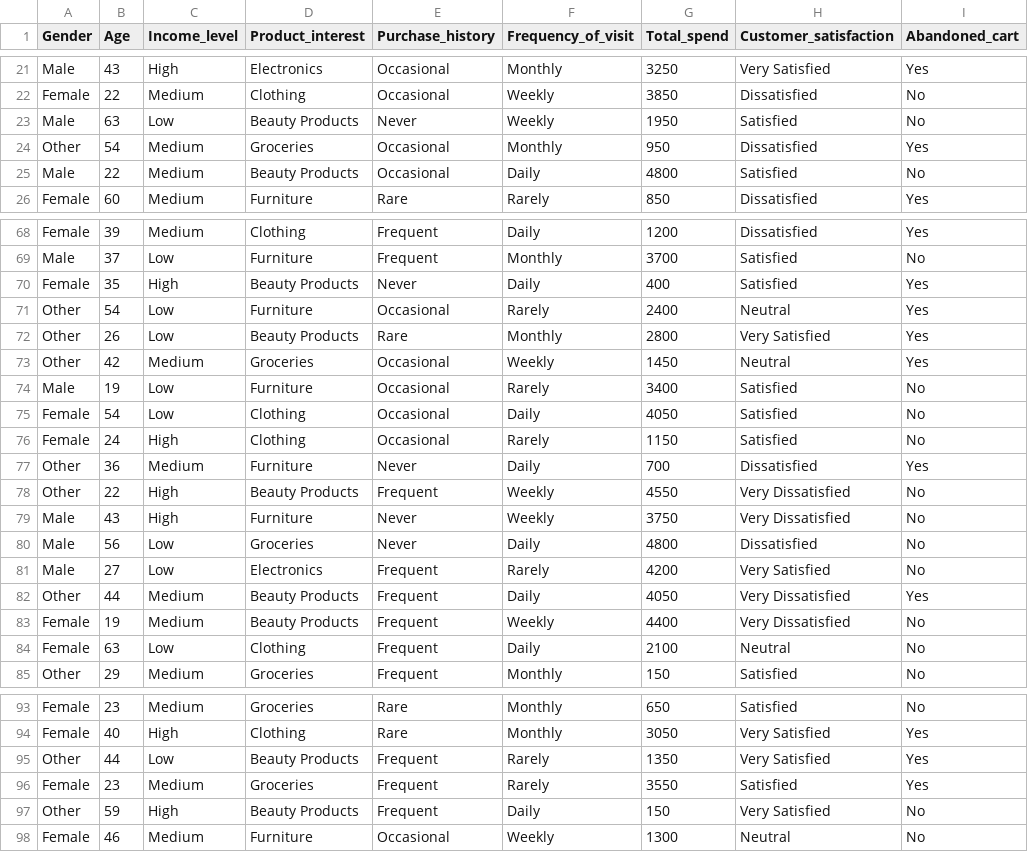
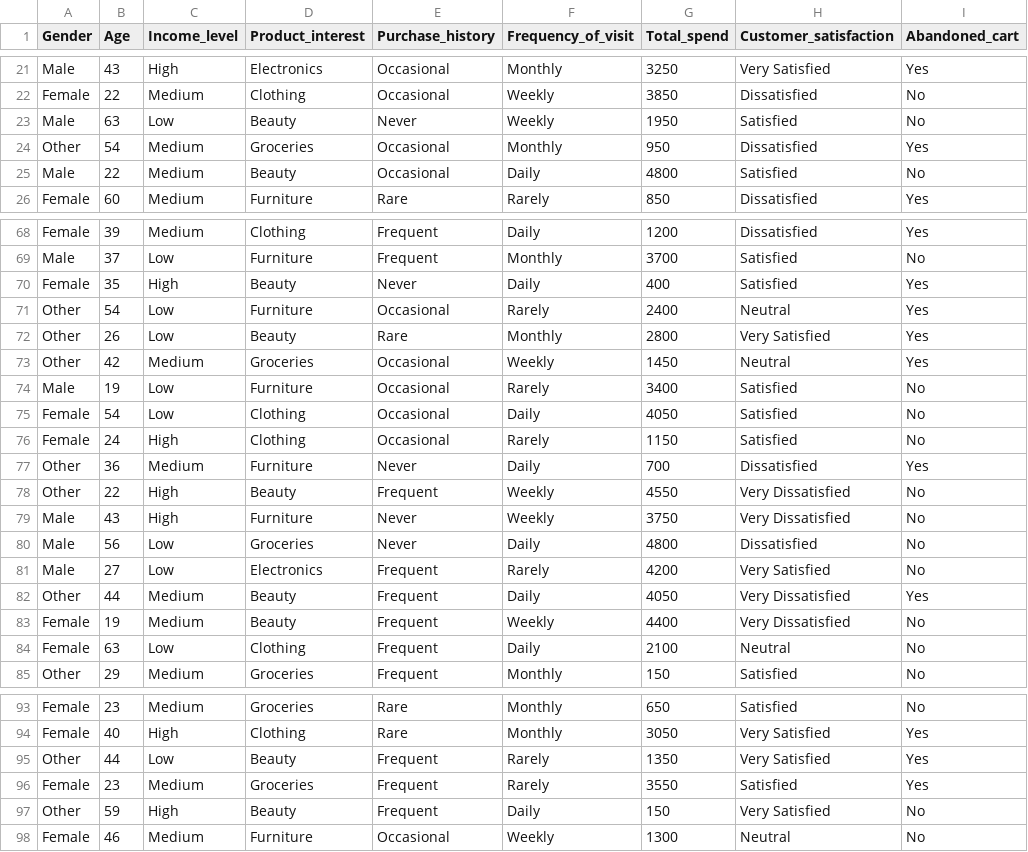
Before and after one commit to RaianRashidRimon/Customer-Behavior-Data-Mining, a CSV file: Dataset/Customer Data.csv, drawn as a sheet; only a part is shown, gaps mark what is left out; the diff covers the shown part only; the diff names each change by its address in the sheet, - before the commit and + after, or states it on an @@ line.

```diff
--- a/Dataset/Customer Data.csv
+++ b/Dataset/Customer Data.csv
-D23 (Product_interest): Beauty Products
+D23 (Product_interest): Beauty
-D25 (Product_interest): Beauty Products
+D25 (Product_interest): Beauty
-D70 (Product_interest): Beauty Products
+D70 (Product_interest): Beauty
-D72 (Product_interest): Beauty Products
+D72 (Product_interest): Beauty
-D78 (Product_interest): Beauty Products
+D78 (Product_interest): Beauty
-D82:D83 (Product_interest): Beauty Products
+D82:D83 (Product_interest): Beauty
-D95 (Product_interest): Beauty Products
+D95 (Product_interest): Beauty
-D97 (Product_interest): Beauty Products
+D97 (Product_interest): Beauty
```
Also changed, not shown: 12 edited cells elsewhere in this file.
